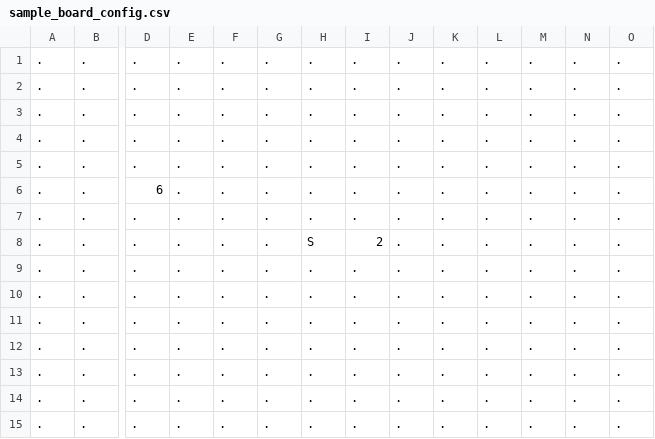
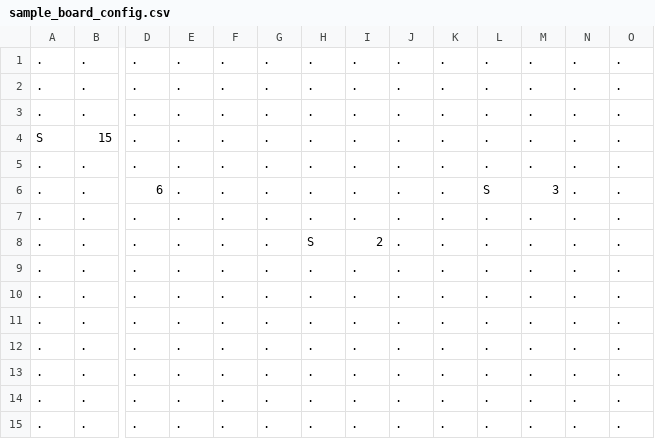
Before and after one commit to adamcesco/scrabble-solver, a CSV file: data/boards/sample_board_config.csv, drawn as a sheet; only a part is shown, gaps mark what is left out; removed rows and columns are numbered as before the commit, all else as after; rows hold the shown columns only; the diff names each change by its address in the sheet, - before the commit and + after, or states it on an @@ line.

Commit message:
Bug Fix: Multi-digit lengths in config board caused incorrect cvs file reading

```diff
--- a/data/boards/sample_board_config.csv
+++ b/data/boards/sample_board_config.csv
+row 4: S | 15 | . | . | . | . | . | . | . | . | . | . | . | .
-row 5: . | . | . | . | . | . | . | . | . | . | . | . | . | .
-L6: .
+L6: S
-M6: .
+M6: 3
```
Also changed, not shown: data/boards/sample_board.csv, 2 other files.
